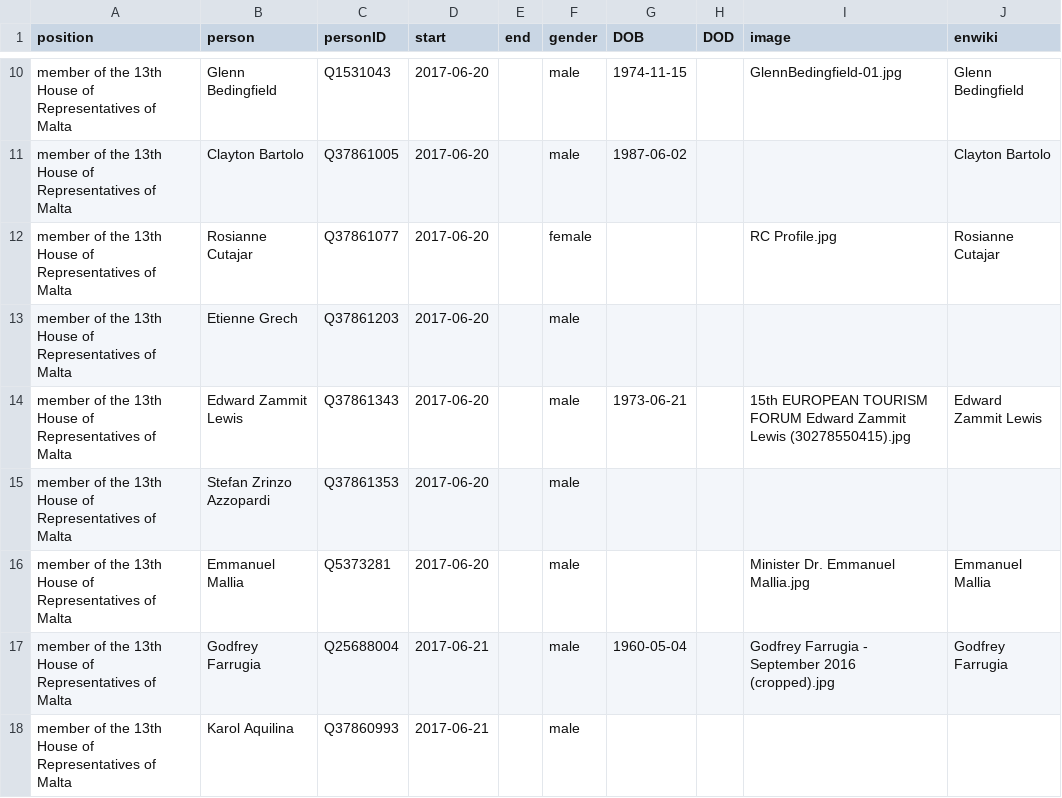
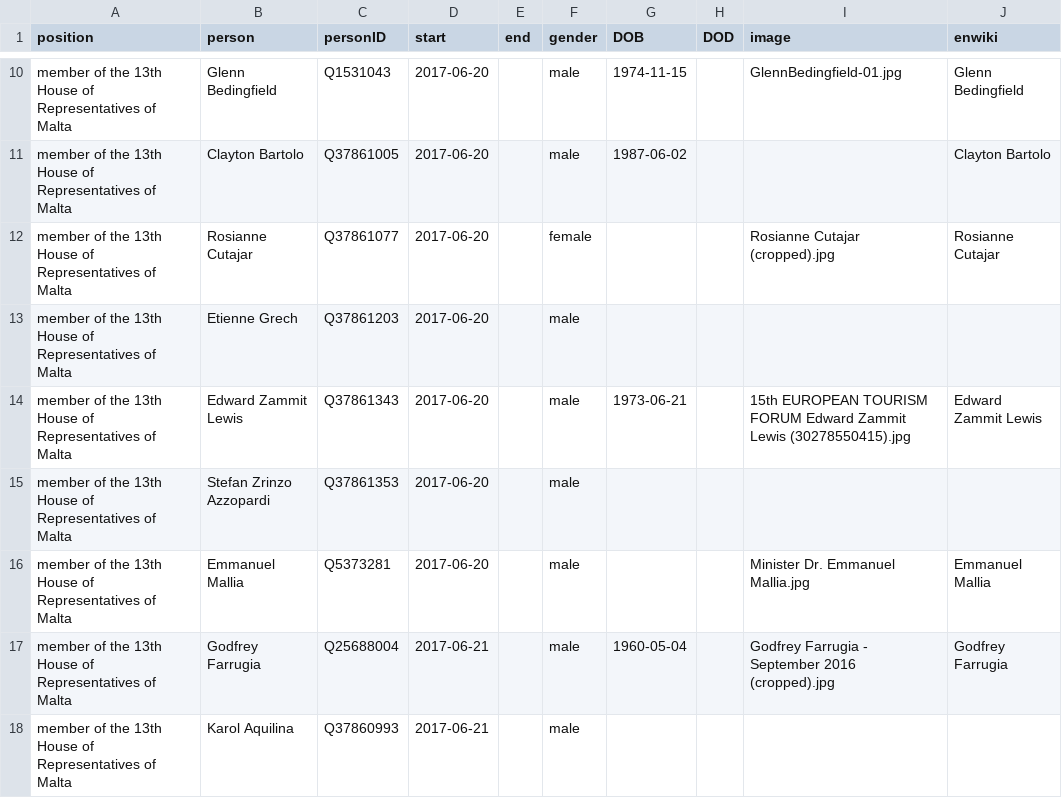
Before and after one commit to every-politician-scrapers/malta-ministers, a CSV file: html/legislators.csv, drawn as a sheet; only a part is shown, gaps mark what is left out.

Commit message:
PCB update

```diff
--- a/html/legislators.csv
+++ b/html/legislators.csv
@@ -11,3 +11,3 @@ member of the 13th House of Representatives of Malta,Glenn Bedingfield,Q1531043,
 member of the 13th House of Representatives of Malta,Clayton Bartolo,Q37861005,2017-06-20,,male,1987-06-02,,,Clayton Bartolo
-member of the 13th House of Representatives of Malta,Rosianne Cutajar,Q37861077,2017-06-20,,female,,,RC Profile.jpg,Rosianne Cutajar
+member of the 13th House of Representatives of Malta,Rosianne Cutajar,Q37861077,2017-06-20,,female,,,Rosianne Cutajar (cropped).jpg,Rosianne Cutajar
 member of the 13th House of Representatives of Malta,Etienne Grech,Q37861203,2017-06-20,,male,,,,
```
